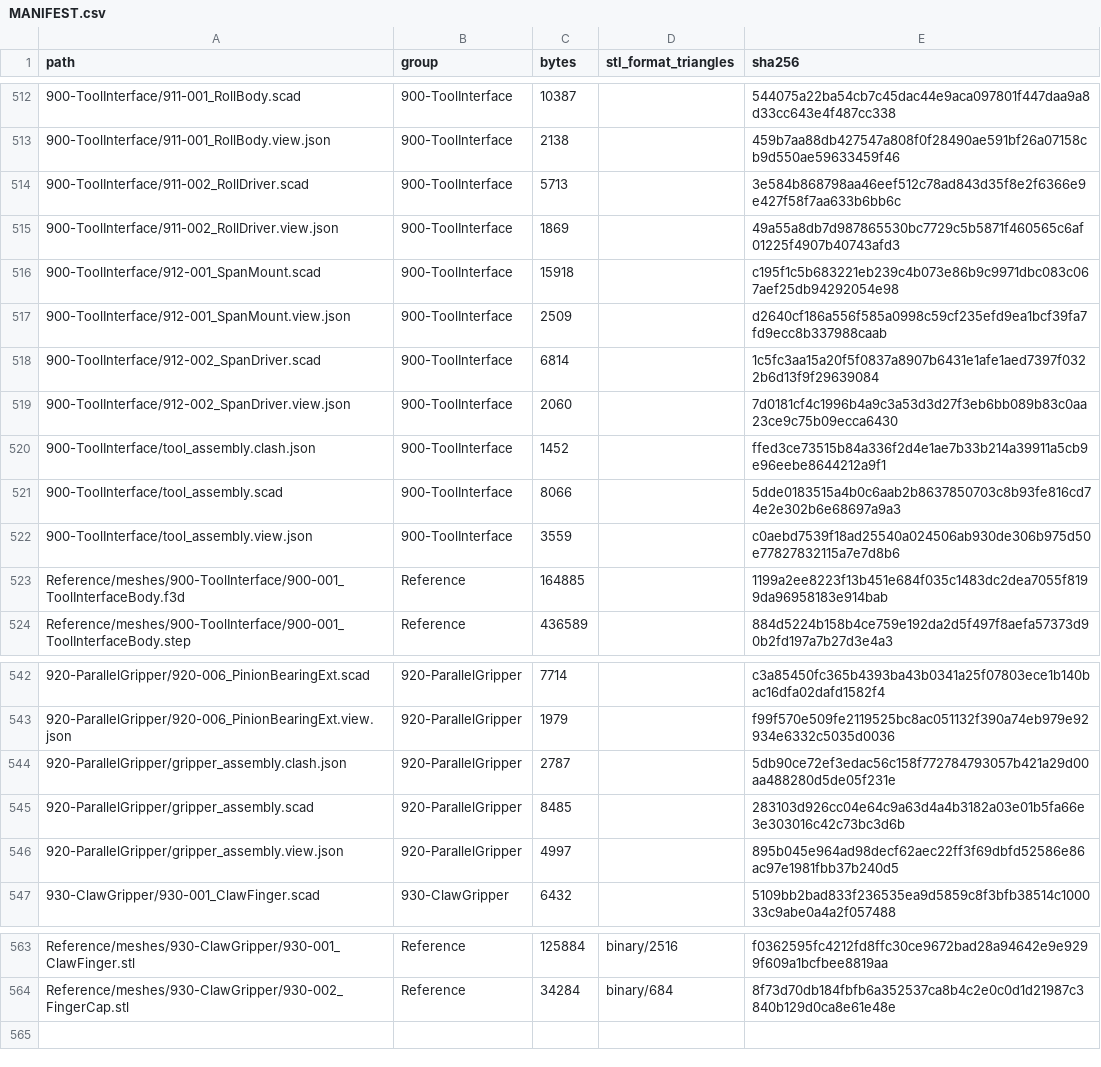
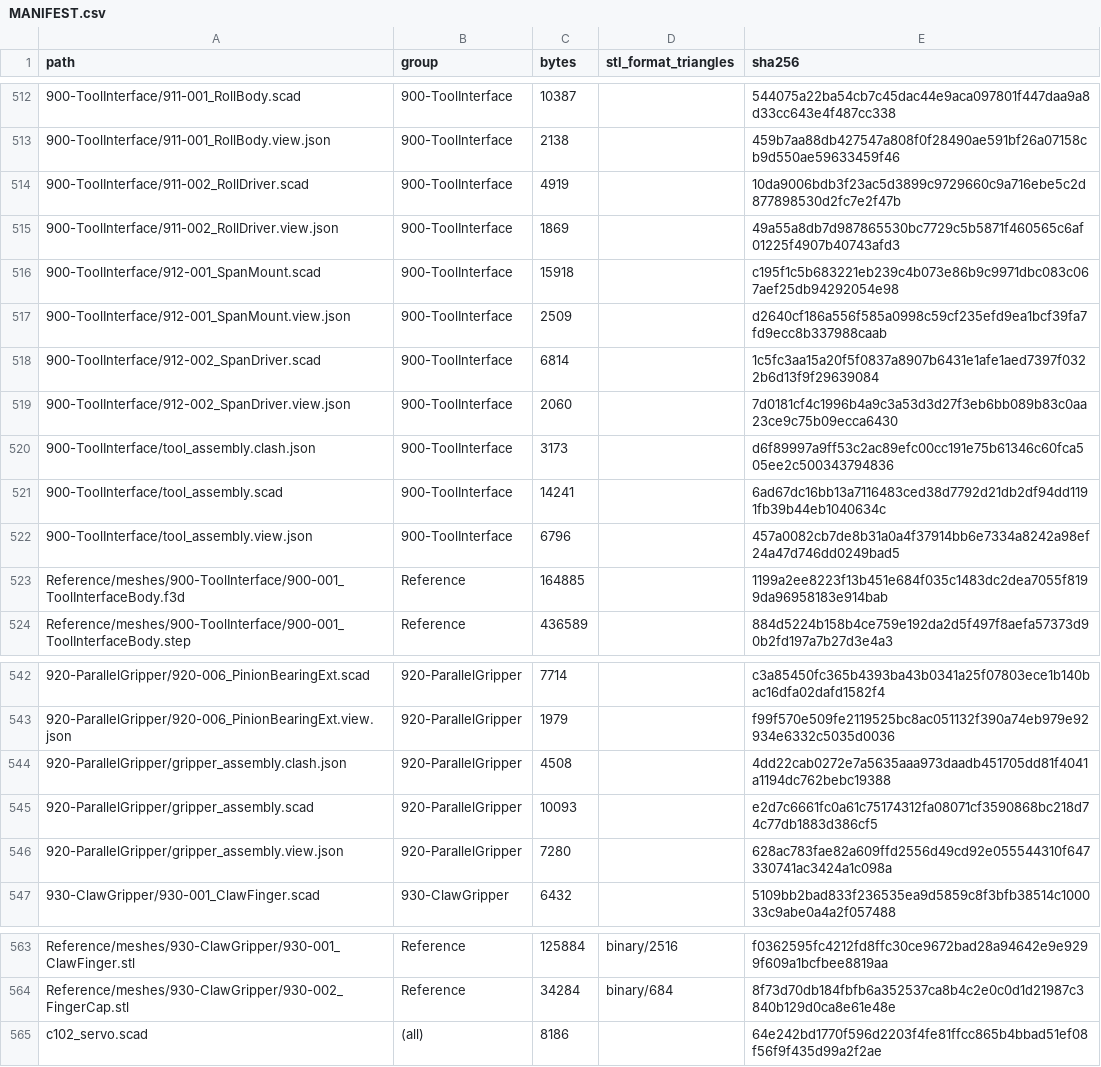
Before and after one commit to morgangalpin/Dexter, a CSV file: Hardware/Models/MANIFEST.csv, drawn as a sheet; only a part is shown, gaps mark what is left out; the diff names each change by its address in the sheet, - before the commit and + after, or states it on an @@ line.

Commit message:
900: model the XL-320s and size the Roll Driver's counterbores at press
Add c102_servo.scad, the XL-320's placement model, and place the roll and
span servos in tool_assembly and gripper_assembly. Revert the thicker Roll
Driver flange, which ran into the roll servo's horn, and size its M2 head
counterbores at press so that they keep the reference's 0.50 of wall to the
lower 6703.

```diff
--- a/Hardware/Models/MANIFEST.csv
+++ b/Hardware/Models/MANIFEST.csv
-C514 (bytes): 5713
+C514 (bytes): 4919
-E514 (sha256): 3e584b868798aa46eef512c78ad843d35f8e2f6366e9e427f58f7aa633b6bb6c
+E514 (sha256): 10da9006bdb3f23ac5d3899c9729660c9a716ebe5c2d877898530d2fc7e2f47b
-C520 (bytes): 1452
+C520 (bytes): 3173
-E520 (sha256): ffed3ce73515b84a336f2d4e1ae7b33b214a39911a5cb9e96eebe8644212a9f1
+E520 (sha256): d6f89997a9ff53c2ac89efc00cc191e75b61346c60fca505ee2c500343794836
-C521 (bytes): 8066
+C521 (bytes): 14241
-E521 (sha256): 5dde0183515a4b0c6aab2b8637850703c8b93fe816cd74e2e302b6e68697a9a3
+E521 (sha256): 6ad67dc16bb13a7116483ced38d7792d21db2df94dd1191fb39b44eb1040634c
-C522 (bytes): 3559
+C522 (bytes): 6796
-E522 (sha256): c0aebd7539f18ad25540a024506ab930de306b975d50e77827832115a7e7d8b6
+E522 (sha256): 457a0082cb7de8b31a0a4f37914bb6e7334a8242a98ef24a47d746dd0249bad5
-C544 (bytes): 2787
+C544 (bytes): 4508
-E544 (sha256): 5db90ce72ef3edac56c158f772784793057b421a29d00aa488280d5de05f231e
+E544 (sha256): 4dd22cab0272e7a5635aaa973daadb451705dd81f4041a1194dc762bebc19388
-C545 (bytes): 8485
+C545 (bytes): 10093
-E545 (sha256): 283103d926cc04e64c9a63d4a4b3182a03e01b5fa66e3e303016c42c73bc3d6b
+E545 (sha256): e2d7c6661fc0a61c75174312fa08071cf3590868bc218d74c77db1883d386cf5
-C546 (bytes): 4997
+C546 (bytes): 7280
-E546 (sha256): 895b045e964ad98decf62aec22ff3f69dbfd52586e86ac97e1981fbb37b240d5
+E546 (sha256): 628ac783fae82a609ffd2556d49cd92e055544310f647330741ac3424a1c098a
+row 565: c102_servo.scad | (all) | 8186 |  | 64e242bd1770f596d2203f4fe81ffcc865b4bbad51ef08f56f9f435d99a2f2ae
```
Also changed, not shown: 13 other files.
